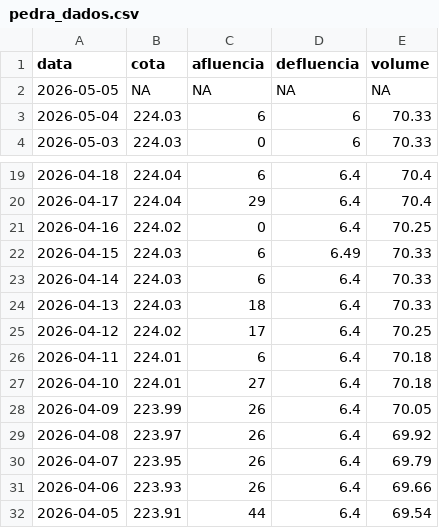
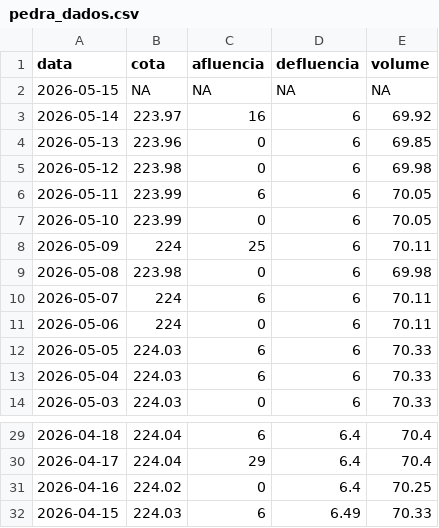
Before and after one commit to paulobarros/res_pedra, a CSV file: data/pedra_dados.csv, drawn as a sheet; only a part is shown, gaps mark what is left out.

```diff
--- a/data/pedra_dados.csv
+++ b/data/pedra_dados.csv
@@ -1,3 +1,13 @@
 "data","cota","afluencia","defluencia","volume"
-2026-05-05,NA,NA,NA,NA
+2026-05-15,NA,NA,NA,NA
+2026-05-14,223.97,16,6,69.92
+2026-05-13,223.96,0,6,69.85
+2026-05-12,223.98,0,6,69.98
+2026-05-11,223.99,6,6,70.05
+2026-05-10,223.99,0,6,70.05
+2026-05-09,224,25,6,70.11
+2026-05-08,223.98,0,6,69.98
+2026-05-07,224,6,6,70.11
+2026-05-06,224,0,6,70.11
+2026-05-05,224.03,6,6,70.33
 2026-05-04,224.03,6,6,70.33
@@ -22,11 +32 @@
 2026-04-15,224.03,6,6.49,70.33
-2026-04-14,224.03,6,6.4,70.33
-2026-04-13,224.03,18,6.4,70.33
-2026-04-12,224.02,17,6.4,70.25
-2026-04-11,224.01,6,6.4,70.18
-2026-04-10,224.01,27,6.4,70.18
-2026-04-09,223.99,26,6.4,70.05
-2026-04-08,223.97,26,6.4,69.92
-2026-04-07,223.95,26,6.4,69.79
-2026-04-06,223.93,26,6.4,69.66
-2026-04-05,223.91,44,6.4,69.54
```
